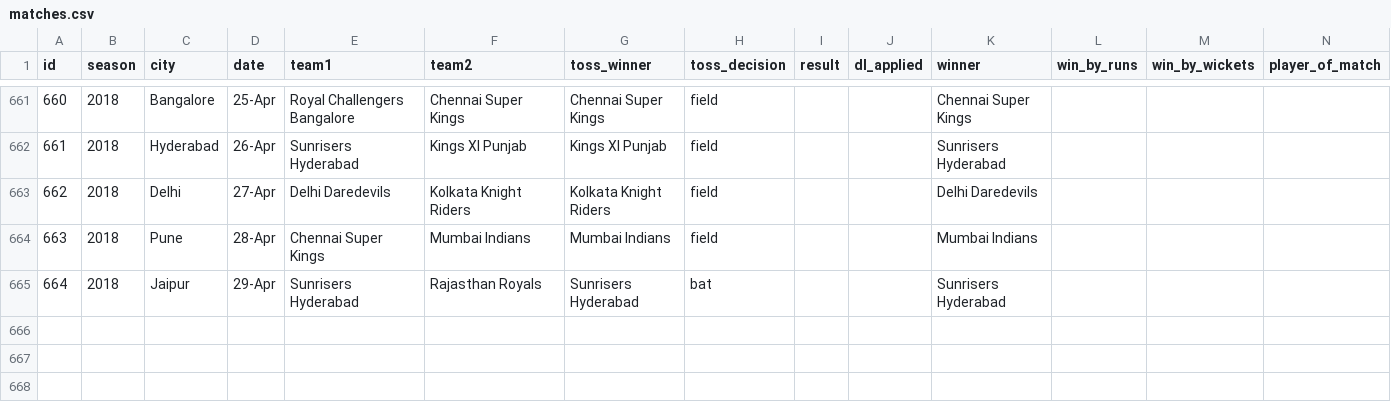
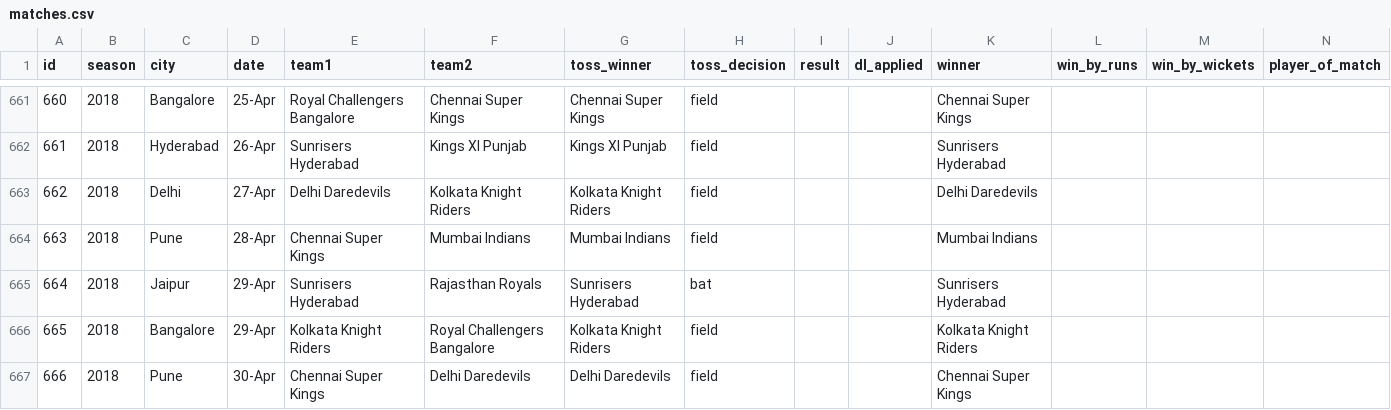
Before and after one commit to kuharan/IPL-ML-2018, a CSV file: Dataset/matches.csv, drawn as a sheet; only a part is shown, gaps mark what is left out; rows hold the shown columns only; the diff names each change by its address in the sheet, - before the commit and + after, or states it on an @@ line.

```diff
--- a/Dataset/matches.csv
+++ b/Dataset/matches.csv
+row 666: 665 | 2018 | Bangalore | 29-Apr | Kolkata Knight Riders | Royal Challengers Bangalore | Kolkata Knight Riders | field |  |  | Kolkata Knight Riders
+row 667: 666 | 2018 | Pune | 30-Apr | Chennai Super Kings | Delhi Daredevils | Delhi Daredevils | field |  |  | Chennai Super Kings
```
Also changed, not shown: Dataset/_player_rank.csv, Dataset/_team_rank.csv, 7 other files.
